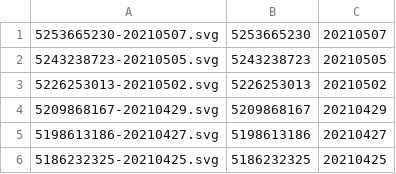
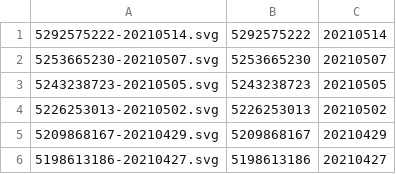
Before and after one commit to nathanrooy/nathanrooy.github.io, a CSV file: nyc_biking/nyc_biking.csv, drawn as a sheet; only a part is shown; the shorter side is filled out with more unchanged rows; the diff names each change by its address in the sheet, - before the commit and + after, or states it on an @@ line.

```diff
--- a/nyc_biking/nyc_biking.csv
+++ b/nyc_biking/nyc_biking.csv
+row 1: 5292575222-20210514.svg | 5292575222 | 20210514
```
Also changed, not shown: 2 other files.
